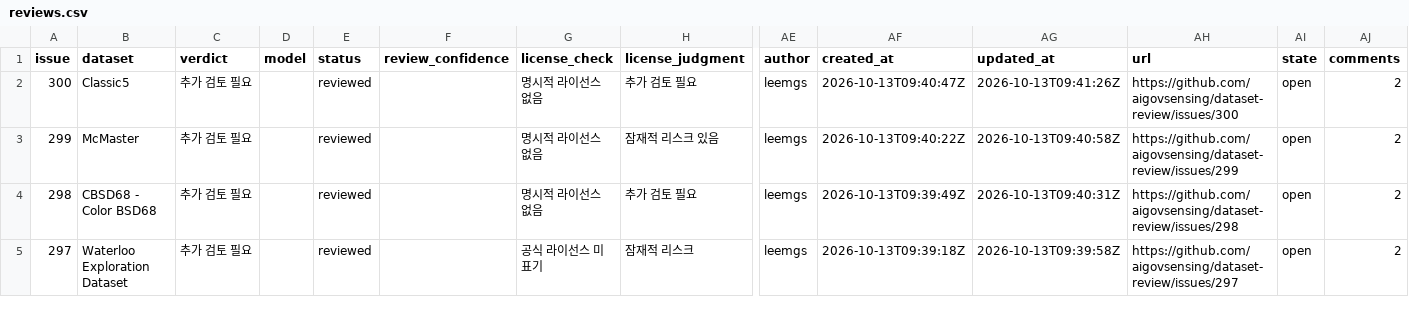
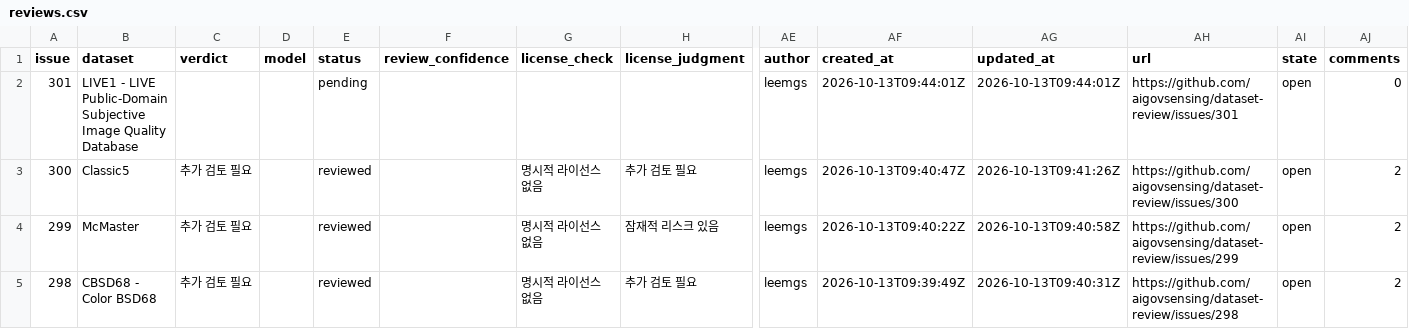
Before and after one commit to aigovsensing/dataset-review, a CSV file: docs/data/reviews.csv, drawn as a sheet; only a part is shown, gaps mark what is left out; the shorter side is filled out with more unchanged rows; rows hold the shown columns only; the diff names each change by its address in the sheet, - before the commit and + after, or states it on an @@ line.

```diff
--- a/docs/data/reviews.csv
+++ b/docs/data/reviews.csv
+row 2: 301 | LIVE1 - LIVE Public-Domain Subjective Image Quality Database |  |  | pending |  |  |  | leemgs | 2026-10-13T09:44:01Z | 2026-10-13T09:44:01Z | https://github.com/aigovsensing/dataset-review/issues/301 | open | 0
```
Also changed, not shown: 2 other files.
